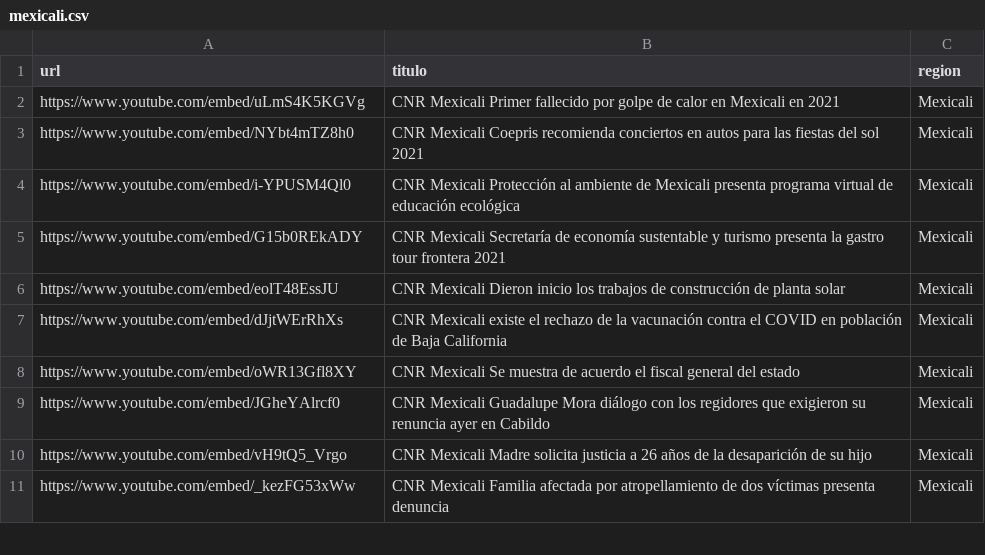
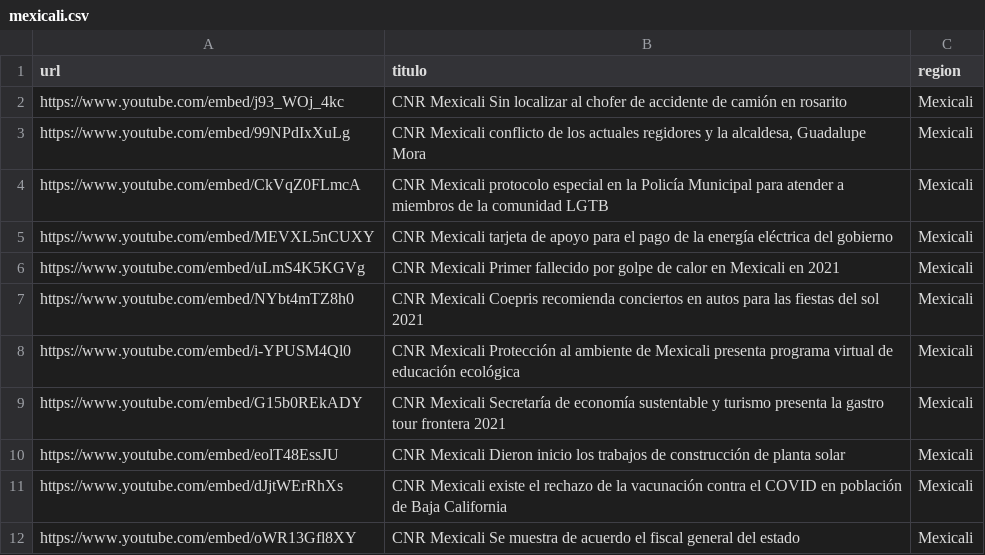
Before and after one commit to MauricioAlcala/cnr.tv, a CSV file: _data/mexicali.csv, drawn as a sheet; only a part is shown; the shorter side is filled out with more unchanged rows; the diff names each change by its address in the sheet, - before the commit and + after, or states it on an @@ line.

Commit message:
NOTAS 22 JUNIO

```diff
--- a/_data/mexicali.csv
+++ b/_data/mexicali.csv
+row 2: https://www.youtube.com/embed/j93_WOj_4kc | CNR Mexicali Sin localizar al chofer de accidente de camión en rosarito | Mexicali
+row 3: https://www.youtube.com/embed/99NPdIxXuLg | CNR Mexicali conflicto de los actuales regidores y la alcaldesa, Guadalupe Mora | Mexicali
+row 4: https://www.youtube.com/embed/CkVqZ0FLmcA | CNR Mexicali protocolo especial en la Policía Municipal para atender a miembros de la comunidad LGTB | Mexicali
+row 5: https://www.youtube.com/embed/MEVXL5nCUXY | CNR Mexicali tarjeta de apoyo para el pago de la energía eléctrica del gobierno | Mexicali
```
